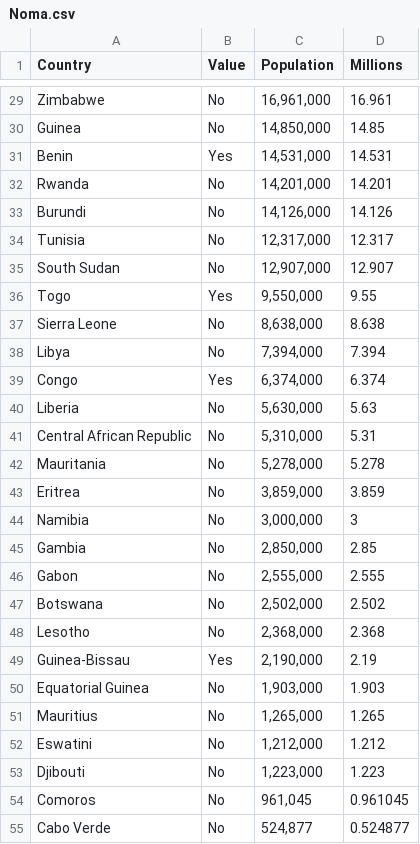
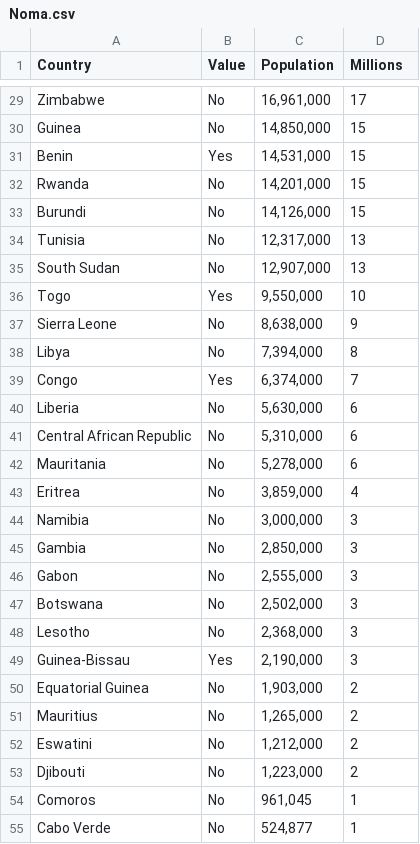
Before and after one commit to afia-farzana167/Code, a CSV file: Data/Noma.csv, drawn as a sheet; only a part is shown, gaps mark what is left out; the diff covers the shown part only; the diff names each change by its address in the sheet, - before the commit and + after, or states it on an @@ line.

```diff
--- a/Data/Noma.csv
+++ b/Data/Noma.csv
-D29 (Millions): 16.961
+D29 (Millions): 17
-D30 (Millions): 14.85
+D30 (Millions): 15
-D31 (Millions): 14.531
+D31 (Millions): 15
-D32 (Millions): 14.201
+D32 (Millions): 15
-D33 (Millions): 14.126
+D33 (Millions): 15
-D34 (Millions): 12.317
+D34 (Millions): 13
-D35 (Millions): 12.907
+D35 (Millions): 13
-D36 (Millions): 9.55
+D36 (Millions): 10
-D37 (Millions): 8.638
+D37 (Millions): 9
-D38 (Millions): 7.394
+D38 (Millions): 8
-D39 (Millions): 6.374
+D39 (Millions): 7
-D40 (Millions): 5.63
+D40 (Millions): 6
-D41 (Millions): 5.31
+D41 (Millions): 6
-D42 (Millions): 5.278
+D42 (Millions): 6
-D43 (Millions): 3.859
+D43 (Millions): 4
-D45 (Millions): 2.85
+D45 (Millions): 3
-D46 (Millions): 2.555
+D46 (Millions): 3
-D47 (Millions): 2.502
+D47 (Millions): 3
-D48 (Millions): 2.368
+D48 (Millions): 3
-D49 (Millions): 2.19
+D49 (Millions): 3
-D50 (Millions): 1.903
+D50 (Millions): 2
-D51 (Millions): 1.265
+D51 (Millions): 2
-D52 (Millions): 1.212
+D52 (Millions): 2
-D53 (Millions): 1.223
+D53 (Millions): 2
-D54 (Millions): 0.961045
+D54 (Millions): 1
-D55 (Millions): 0.524877
+D55 (Millions): 1
```
Also changed, not shown: 27 edited cells elsewhere in this file.
